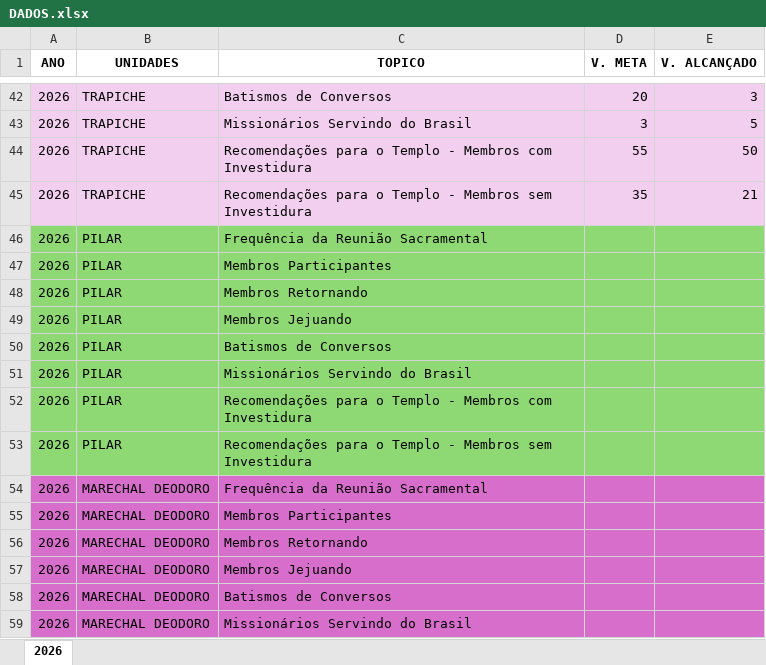
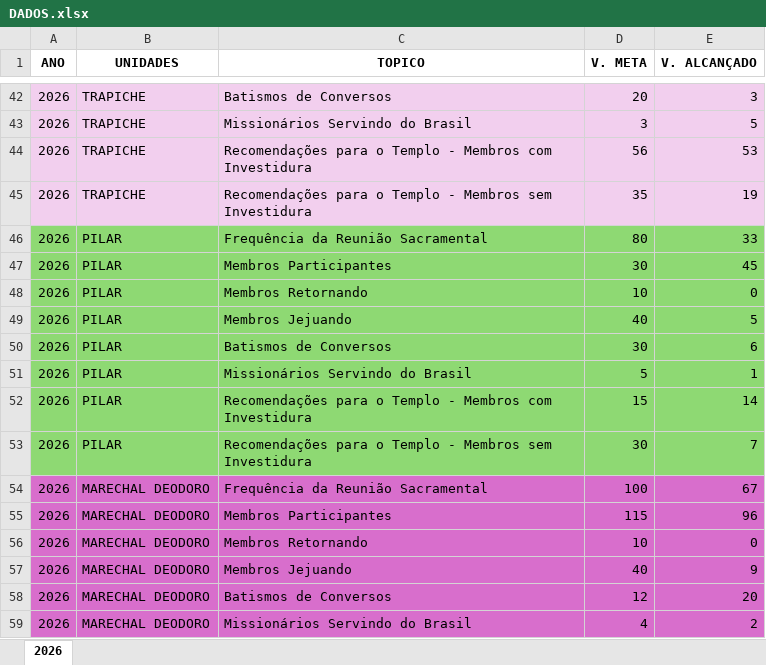
Before and after one commit to macpedro8/Visao-para-a-Area-Brasil, an Excel workbook: DADOS.xlsx, sheet 2026, drawn as a sheet; only a part is shown, gaps mark what is left out; values as stored, in another font and other column widths than the file's, no borders; the diff covers the shown part only; the diff names each change by its address in the sheet, - before the commit and + after, or states it on an @@ line.

```diff
--- a/DADOS.xlsx (sheet 2026)
+++ b/DADOS.xlsx (sheet 2026)
-D44 (V. META): 55
+D44 (V. META): 56
-E44 (V. ALCANÇADO): 50
+E44 (V. ALCANÇADO): 53
-E45 (V. ALCANÇADO): 21
+E45 (V. ALCANÇADO): 19
-D46 (V. META): (empty)
+D46 (V. META): 80
-E46 (V. ALCANÇADO): (empty)
+E46 (V. ALCANÇADO): 33
-D47 (V. META): (empty)
+D47 (V. META): 30
-E47 (V. ALCANÇADO): (empty)
+E47 (V. ALCANÇADO): 45
-D48 (V. META): (empty)
+D48 (V. META): 10
-E48 (V. ALCANÇADO): (empty)
+E48 (V. ALCANÇADO): 0
-D49 (V. META): (empty)
+D49 (V. META): 40
-E49 (V. ALCANÇADO): (empty)
+E49 (V. ALCANÇADO): 5
-D50 (V. META): (empty)
+D50 (V. META): 30
-E50 (V. ALCANÇADO): (empty)
+E50 (V. ALCANÇADO): 6
-D51 (V. META): (empty)
+D51 (V. META): 5
-E51 (V. ALCANÇADO): (empty)
+E51 (V. ALCANÇADO): 1
-D52 (V. META): (empty)
+D52 (V. META): 15
-E52 (V. ALCANÇADO): (empty)
+E52 (V. ALCANÇADO): 14
-D53 (V. META): (empty)
+D53 (V. META): 30
-E53 (V. ALCANÇADO): (empty)
+E53 (V. ALCANÇADO): 7
-D54 (V. META): (empty)
+D54 (V. META): 100
-E54 (V. ALCANÇADO): (empty)
+E54 (V. ALCANÇADO): 67
-D55 (V. META): (empty)
+D55 (V. META): 115
-E55 (V. ALCANÇADO): (empty)
+E55 (V. ALCANÇADO): 96
-D56 (V. META): (empty)
+D56 (V. META): 10
-E56 (V. ALCANÇADO): (empty)
+E56 (V. ALCANÇADO): 0
-D57 (V. META): (empty)
+D57 (V. META): 40
-E57 (V. ALCANÇADO): (empty)
+E57 (V. ALCANÇADO): 9
-D58 (V. META): (empty)
+D58 (V. META): 12
-E58 (V. ALCANÇADO): (empty)
+E58 (V. ALCANÇADO): 20
-D59 (V. META): (empty)
+D59 (V. META): 4
-E59 (V. ALCANÇADO): (empty)
+E59 (V. ALCANÇADO): 2
```
Also changed, not shown: 86 edited cells elsewhere in this sheet.
